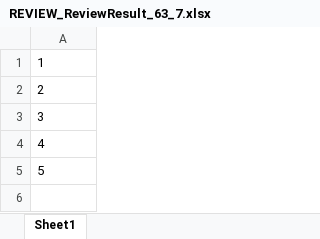
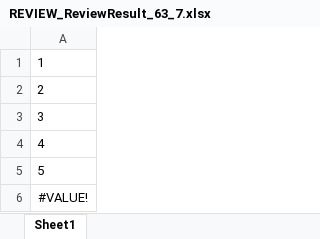
Before and after one commit to tudouzhuang/webprogram, an Excel workbook: project/uploads/70/7/REVIEW_ReviewResult_63_7.xlsx, sheet Sheet1, drawn as a sheet; values as stored, in another font and other column widths than the file's, no borders; the diff names each change by its address in the sheet, - before the commit and + after, or states it on an @@ line.

```diff
--- a/project/uploads/70/7/REVIEW_ReviewResult_63_7.xlsx (sheet Sheet1)
+++ b/project/uploads/70/7/REVIEW_ReviewResult_63_7.xlsx (sheet Sheet1)
+row 6: #VALUE!
```
Also changed, not shown: charts or pictures, 2 other files.
